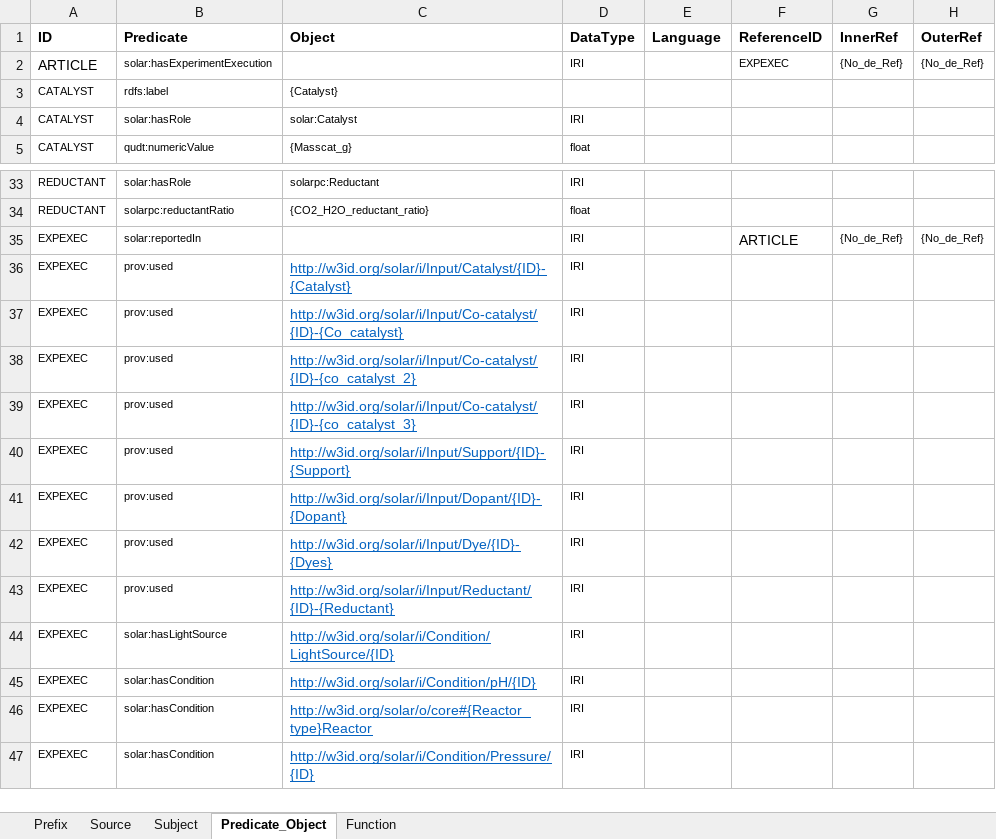
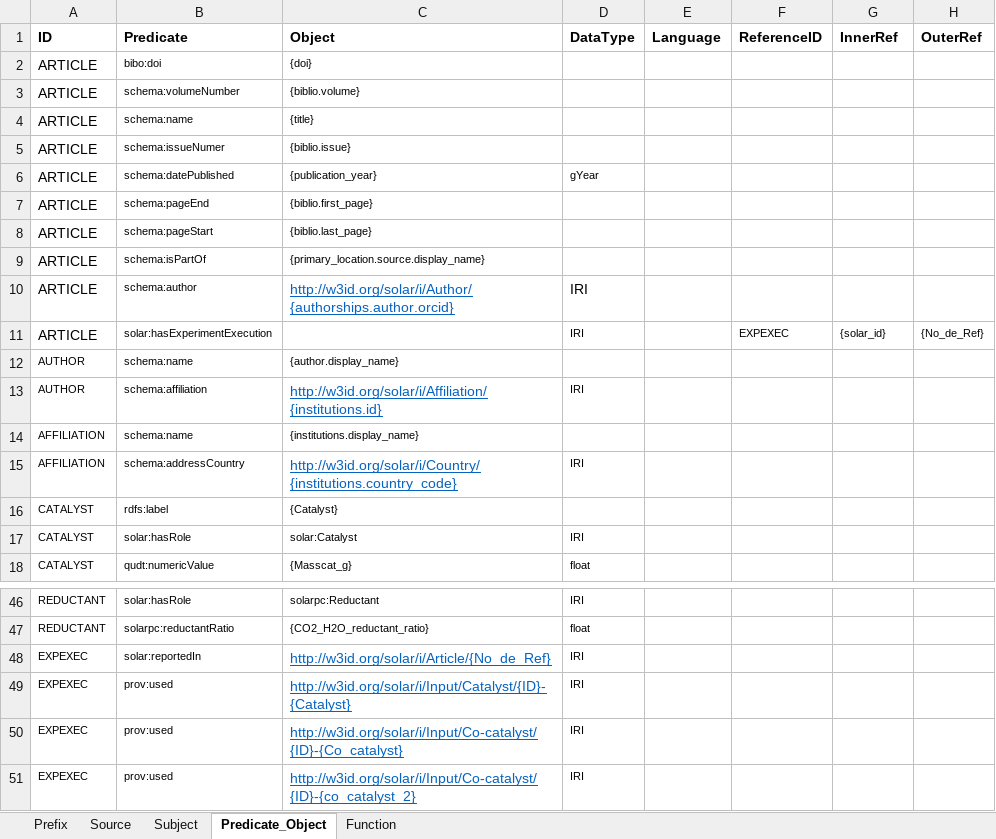
Before and after one commit to SolarChem/solarchem-ontology, an Excel workbook: knowledge-graph/mappings/solarchem-mapping.xlsx, sheet Predicate_Object, drawn as a sheet; only a part is shown, gaps mark what is left out; the shorter side is filled out with more unchanged rows; values as stored, in another font and other column widths than the file's, no borders; removed rows and columns are numbered as before the commit, all else as after; the diff names each change by its address in the sheet, - before the commit and + after, or states it on an @@ line.

```diff
--- a/knowledge-graph/mappings/solarchem-mapping.xlsx (sheet Predicate_Object)
+++ b/knowledge-graph/mappings/solarchem-mapping.xlsx (sheet Predicate_Object)
+row 2: ARTICLE | bibo:doi | {doi}
+row 3: ARTICLE | schema:volumeNumber | {biblio.volume}
+row 4: ARTICLE | schema:name | {title}
+row 5: ARTICLE | schema:issueNumer | {biblio.issue}
+row 6: ARTICLE | schema:datePublished | {publication_year} | gYear
+row 7: ARTICLE | schema:pageEnd | {biblio.first_page}
+row 8: ARTICLE | schema:pageStart | {biblio.last_page}
+row 9: ARTICLE | schema:isPartOf | {primary_location.source.display_name}
+row 10: ARTICLE | schema:author | http://w3id.org/solar/i/Author/{authorships.author.orcid} | IRI
-G11 (InnerRef): {No_de_Ref}
+G11 (InnerRef): {solar_id}
+row 12: AUTHOR | schema:name | {author.display_name}
+row 13: AUTHOR | schema:affiliation | http://w3id.org/solar/i/Affiliation/{institutions.id} | IRI
+row 14: AFFILIATION | schema:name | {institutions.display_name}
+row 15: AFFILIATION | schema:addressCountry | http://w3id.org/solar/i/Country/{institutions.country_code} | IRI
-row 35: EXPEXEC | solar:reportedIn |  | IRI |  | ARTICLE | {No_de_Ref} | {No_de_Ref}
+row 48: EXPEXEC | solar:reportedIn | http://w3id.org/solar/i/Article/{No_de_Ref} | IRI
```
Also changed, not shown: sheet Source, sheet Subject, 6 other files.
